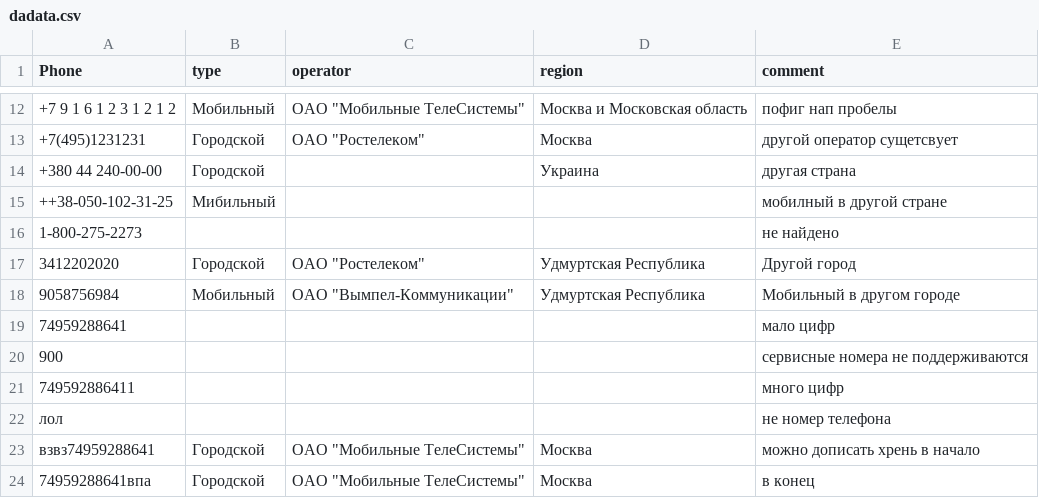
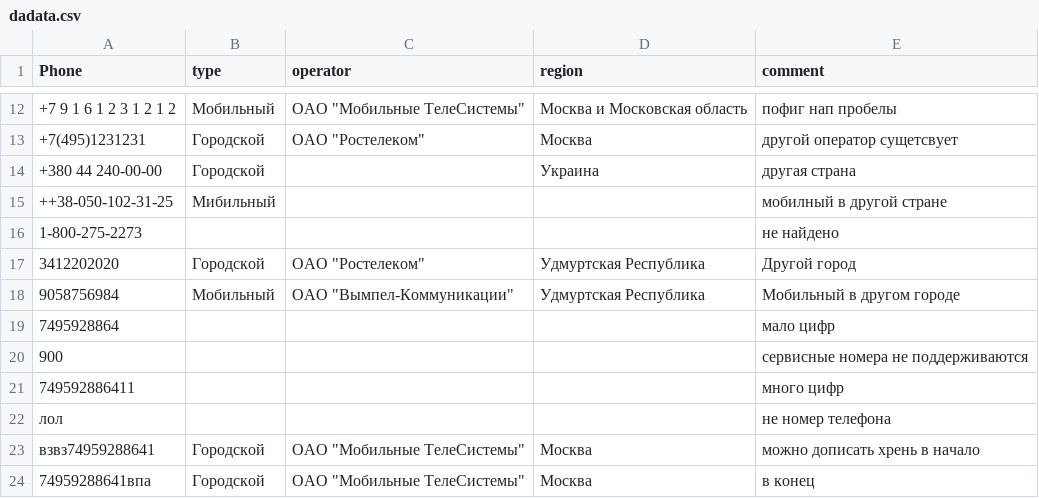
Before and after one commit to AlexeyDmitriev/testing, a CSV file: rcd/dadata.csv, drawn as a sheet; only a part is shown, gaps mark what is left out.

Commit message:
mini fix

```diff
--- a/rcd/dadata.csv
+++ b/rcd/dadata.csv
@@ -18,3 +18,3 @@ Phone;type;operator;region;comment
 9058756984;Мобильный;ОАО "Вымпел-Коммуникации";Удмуртская Республика;Мобильный в другом городе
-74959288641;;;;мало цифр
+7495928864;;;;мало цифр
 900;;;;сервисные номера не поддерживаются
```
